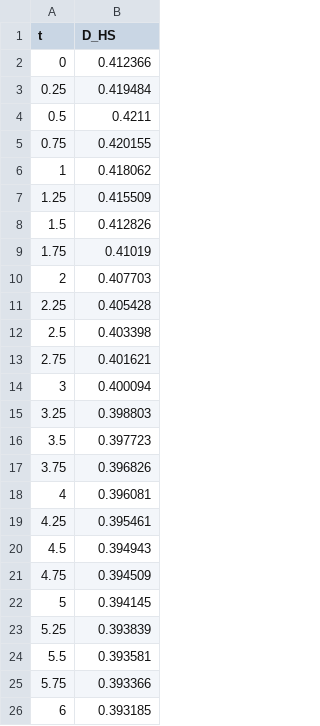
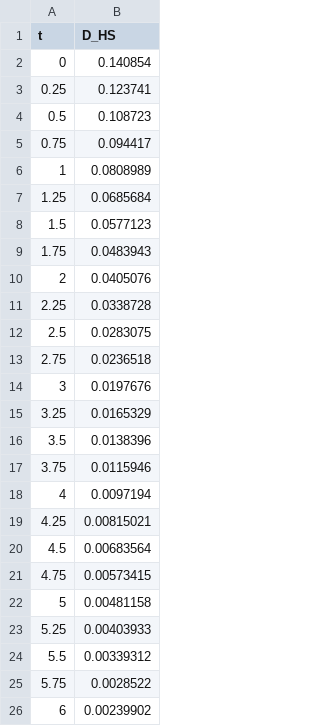
Before and after one commit to Sebrodriguezg/Mpemba, a CSV file: mpemba-cuantico/T2/b_accion_exponencial/results/curve.csv, drawn as a sheet.

```diff
--- a/mpemba-cuantico/T2/b_accion_exponencial/results/curve.csv
+++ b/mpemba-cuantico/T2/b_accion_exponencial/results/curve.csv
@@ -1,26 +1,26 @@
 t,D_HS
-0,0.412366
-0.25,0.419484
-0.5,0.4211
-0.75,0.420155
-1,0.418062
-1.25,0.415509
-1.5,0.412826
-1.75,0.41019
-2,0.407703
-2.25,0.405428
-2.5,0.403398
-2.75,0.401621
-3,0.400094
-3.25,0.398803
-3.5,0.397723
-3.75,0.396826
-4,0.396081
-4.25,0.395461
-4.5,0.394943
-4.75,0.394509
-5,0.394145
-5.25,0.393839
-5.5,0.393581
-5.75,0.393366
-6,0.393185
+0,0.140854
+0.25,0.123741
+0.5,0.108723
+0.75,0.094417
+1,0.0808989
+1.25,0.0685684
+1.5,0.0577123
+1.75,0.0483943
+2,0.0405076
+2.25,0.0338728
+2.5,0.0283075
+2.75,0.0236518
+3,0.0197676
+3.25,0.0165329
+3.5,0.0138396
+3.75,0.0115946
+4,0.0097194
+4.25,0.00815021
+4.5,0.00683564
+4.75,0.00573415
+5,0.00481158
+5.25,0.00403933
+5.5,0.00339312
+5.75,0.0028522
+6,0.00239902
```
Also changed, not shown: mpemba-cuantico/T2/a_integracion_directa/results/curve.csv, 27 other files.
